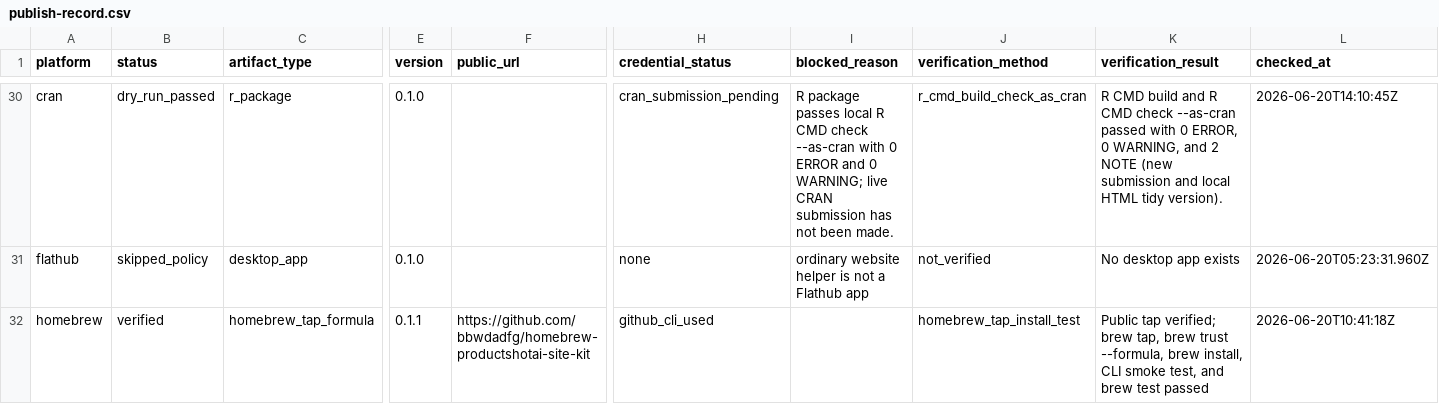
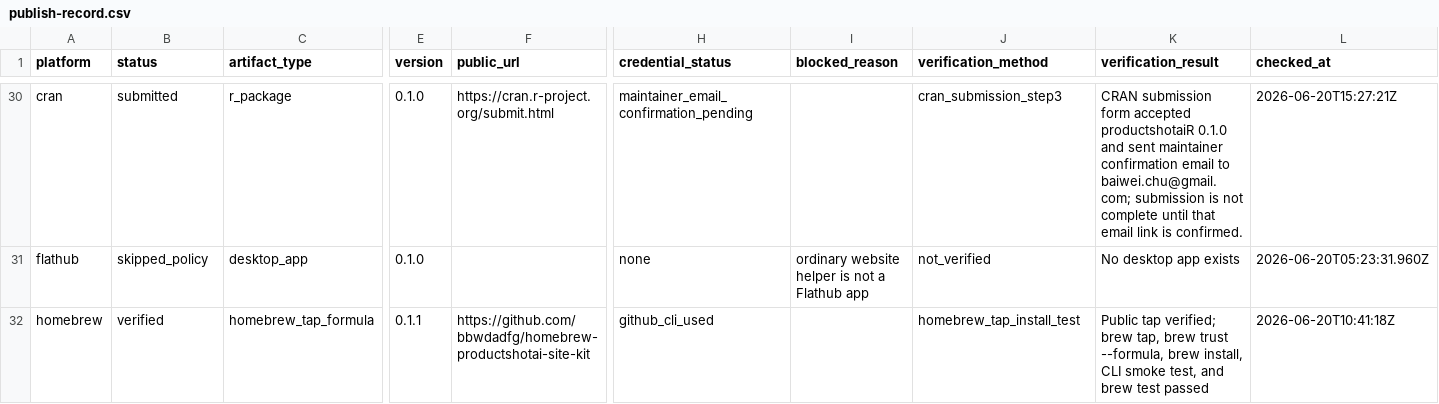
Before and after one commit to bbwdadfg/productshotai-site-kit, a CSV file: publish-record.csv, drawn as a sheet; only a part is shown, gaps mark what is left out; the diff covers the shown part only; the diff names each change by its address in the sheet, - before the commit and + after, or states it on an @@ line.

Commit message:
chore: record conditional platform submissions

```diff
--- a/publish-record.csv
+++ b/publish-record.csv
-B30 (status): dry_run_passed
+B30 (status): submitted
-F30 (public_url): (empty)
+F30 (public_url): https://cran.r-project.org/submit.html
-H30 (credential_status): cran_submission_pending
+H30 (credential_status): maintainer_email_confirmation_pending
-I30 (blocked_reason): R package passes local R CMD check --as-cran with 0 ERROR and 0 WARNING; live CRAN submission has not been made.
+I30 (blocked_reason): (empty)
-J30 (verification_method): r_cmd_build_check_as_cran
+J30 (verification_method): cran_submission_step3
-K30 (verification_result): R CMD build and R CMD check --as-cran passed with 0 ERROR, 0 WARNING, and 2 NOTE (new submission and local HTML tidy version).
+K30 (verification_result): CRAN submission form accepted productshotaiR 0.1.0 and sent maintainer confirmation email to baiwei.chu@gmail.com; submission is not complete until that email link is confirmed.
-L30 (checked_at): 2026-06-20T14:10:45Z
+L30 (checked_at): 2026-06-20T15:27:21Z
```
Also changed, not shown: 29 edited cells elsewhere in this file, 4 other files.
